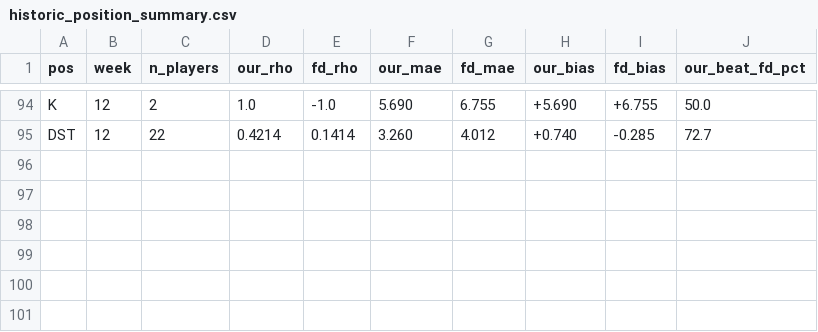
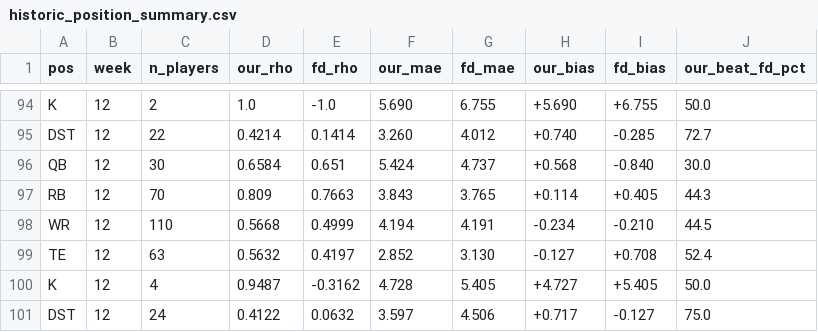
Before and after one commit to wtsarnow/fd-player-board, a CSV file: data/historic_position_summary.csv, drawn as a sheet; only a part is shown, gaps mark what is left out; the diff names each change by its address in the sheet, - before the commit and + after, or states it on an @@ line.

```diff
--- a/data/historic_position_summary.csv
+++ b/data/historic_position_summary.csv
+row 96: QB | 12 | 30 | 0.6584 | 0.651 | 5.424 | 4.737 | +0.568 | -0.840 | 30.0
+row 97: RB | 12 | 70 | 0.809 | 0.7663 | 3.843 | 3.765 | +0.114 | +0.405 | 44.3
+row 98: WR | 12 | 110 | 0.5668 | 0.4999 | 4.194 | 4.191 | -0.234 | -0.210 | 44.5
+row 99: TE | 12 | 63 | 0.5632 | 0.4197 | 2.852 | 3.130 | -0.127 | +0.708 | 52.4
+row 100: K | 12 | 4 | 0.9487 | -0.3162 | 4.728 | 5.405 | +4.727 | +5.405 | 50.0
+row 101: DST | 12 | 24 | 0.4122 | 0.0632 | 3.597 | 4.506 | +0.717 | -0.127 | 75.0
```
Also changed, not shown: data/accuracy_meta.csv, data/historic_weekly_summary.csv, 2 other files.
